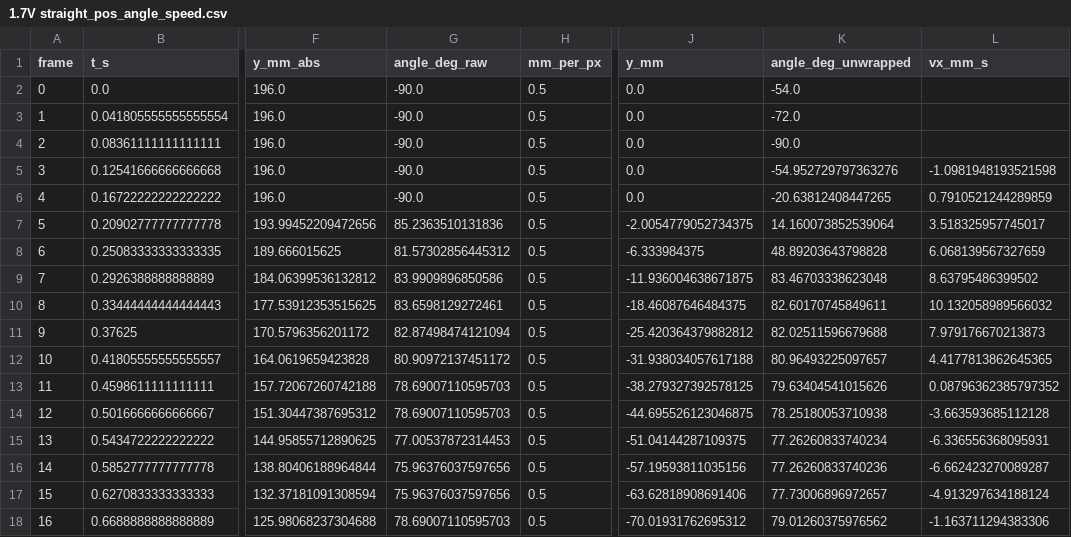
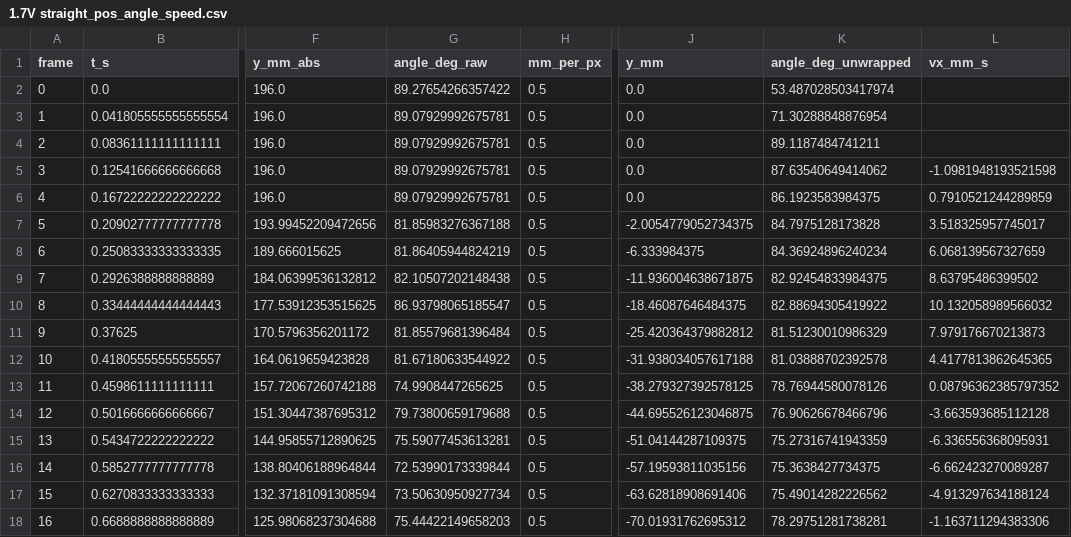
Before and after one commit to liu092111/film-tracking, a CSV file: 1.7V straight_analysis_output/1.7V straight_pos_angle_speed.csv, drawn as a sheet; only a part is shown, gaps mark what is left out; the diff covers the shown part only; the diff names each change by its address in the sheet, - before the commit and + after, or states it on an @@ line.

```diff
--- a/1.7V straight_analysis_output/1.7V straight_pos_angle_speed.csv
+++ b/1.7V straight_analysis_output/1.7V straight_pos_angle_speed.csv
-G2 (angle_deg_raw): -90.0
+G2 (angle_deg_raw): 89.27654266357422
-K2 (angle_deg_unwrapped): -54.0
+K2 (angle_deg_unwrapped): 53.487028503417974
-G3:G6 (angle_deg_raw): -90.0
+G3:G6 (angle_deg_raw): 89.07929992675781
-K3 (angle_deg_unwrapped): -72.0
+K3 (angle_deg_unwrapped): 71.30288848876954
-K4 (angle_deg_unwrapped): -90.0
+K4 (angle_deg_unwrapped): 89.1187484741211
-K5 (angle_deg_unwrapped): -54.952729797363276
+K5 (angle_deg_unwrapped): 87.63540649414062
-K6 (angle_deg_unwrapped): -20.63812408447265
+K6 (angle_deg_unwrapped): 86.1923583984375
-G7 (angle_deg_raw): 85.2363510131836
+G7 (angle_deg_raw): 81.85983276367188
-K7 (angle_deg_unwrapped): 14.160073852539064
+K7 (angle_deg_unwrapped): 84.7975128173828
-G8 (angle_deg_raw): 81.57302856445312
+G8 (angle_deg_raw): 81.86405944824219
-K8 (angle_deg_unwrapped): 48.89203643798828
+K8 (angle_deg_unwrapped): 84.36924896240234
-G9 (angle_deg_raw): 83.9909896850586
+G9 (angle_deg_raw): 82.10507202148438
-K9 (angle_deg_unwrapped): 83.46703338623048
+K9 (angle_deg_unwrapped): 82.92454833984375
-G10 (angle_deg_raw): 83.6598129272461
+G10 (angle_deg_raw): 86.93798065185547
-K10 (angle_deg_unwrapped): 82.60170745849611
+K10 (angle_deg_unwrapped): 82.88694305419922
-G11 (angle_deg_raw): 82.87498474121094
+G11 (angle_deg_raw): 81.85579681396484
-K11 (angle_deg_unwrapped): 82.02511596679688
+K11 (angle_deg_unwrapped): 81.51230010986329
-G12 (angle_deg_raw): 80.90972137451172
+G12 (angle_deg_raw): 81.67180633544922
-K12 (angle_deg_unwrapped): 80.96493225097657
+K12 (angle_deg_unwrapped): 81.03888702392578
-G13 (angle_deg_raw): 78.69007110595703
+G13 (angle_deg_raw): 74.9908447265625
-K13 (angle_deg_unwrapped): 79.63404541015626
+K13 (angle_deg_unwrapped): 78.76944580078126
-G14 (angle_deg_raw): 78.69007110595703
+G14 (angle_deg_raw): 79.73800659179688
-K14 (angle_deg_unwrapped): 78.25180053710938
+K14 (angle_deg_unwrapped): 76.90626678466796
-G15 (angle_deg_raw): 77.00537872314453
+G15 (angle_deg_raw): 75.59077453613281
-K15 (angle_deg_unwrapped): 77.26260833740234
+K15 (angle_deg_unwrapped): 75.27316741943359
-G16 (angle_deg_raw): 75.96376037597656
+G16 (angle_deg_raw): 72.53990173339844
-K16 (angle_deg_unwrapped): 77.26260833740236
+K16 (angle_deg_unwrapped): 75.3638427734375
-G17 (angle_deg_raw): 75.96376037597656
+G17 (angle_deg_raw): 73.50630950927734
-K17 (angle_deg_unwrapped): 77.73006896972657
+K17 (angle_deg_unwrapped): 75.49014282226562
-G18 (angle_deg_raw): 78.69007110595703
+G18 (angle_deg_raw): 75.44422149658203
-K18 (angle_deg_unwrapped): 79.01260375976562
+K18 (angle_deg_unwrapped): 78.29751281738281
```
Also changed, not shown: 15 edited cells elsewhere in this file, 5 other files.
